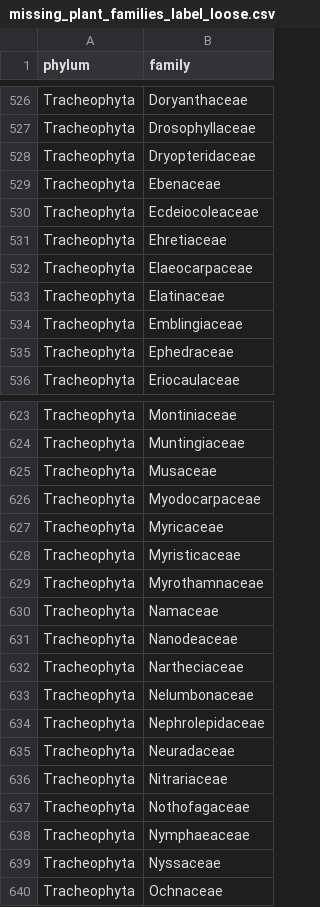
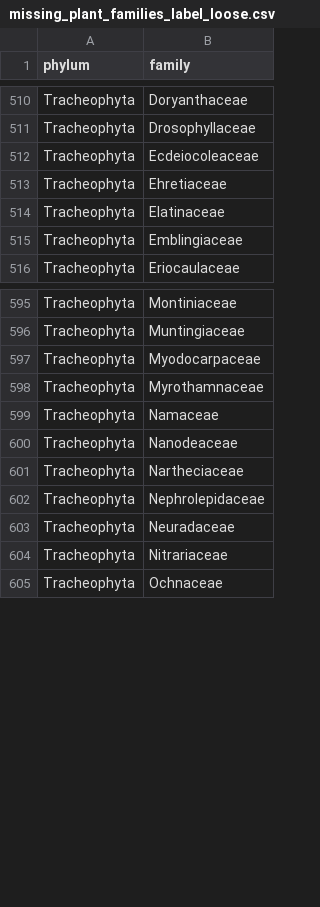
Before and after one commit to beabock/Endo-Review, a CSV file: Results/label_loose/missing_plant_families_label_loose.csv, drawn as a sheet; only a part is shown, gaps mark what is left out; the diff covers the shown part only; the diff names each change by its address in the sheet, - before the commit and + after, or states it on an @@ line.

```diff
--- a/Results/label_loose/missing_plant_families_label_loose.csv
+++ b/Results/label_loose/missing_plant_families_label_loose.csv
-row 528: Tracheophyta | Dryopteridaceae
-row 529: Tracheophyta | Ebenaceae
-row 532: Tracheophyta | Elaeocarpaceae
-row 535: Tracheophyta | Ephedraceae
-row 625: Tracheophyta | Musaceae
-row 627: Tracheophyta | Myricaceae
-row 628: Tracheophyta | Myristicaceae
-row 633: Tracheophyta | Nelumbonaceae
-row 637: Tracheophyta | Nothofagaceae
-row 638: Tracheophyta | Nymphaeaceae
-row 639: Tracheophyta | Nyssaceae
```
Also changed, not shown: 41 removed rows elsewhere in this file, Results/label_loose/plant_families_coverage_label_loose.csv, Results/label_loose/tracheo_missing_plant_families_label_loose.csv, 3 other files.
